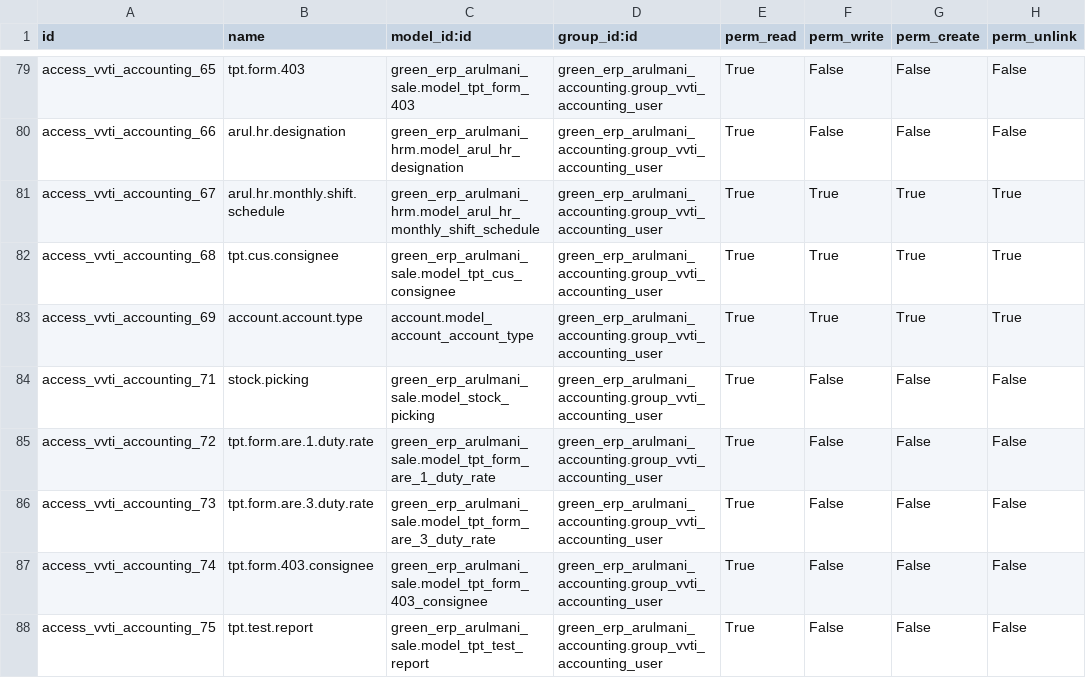
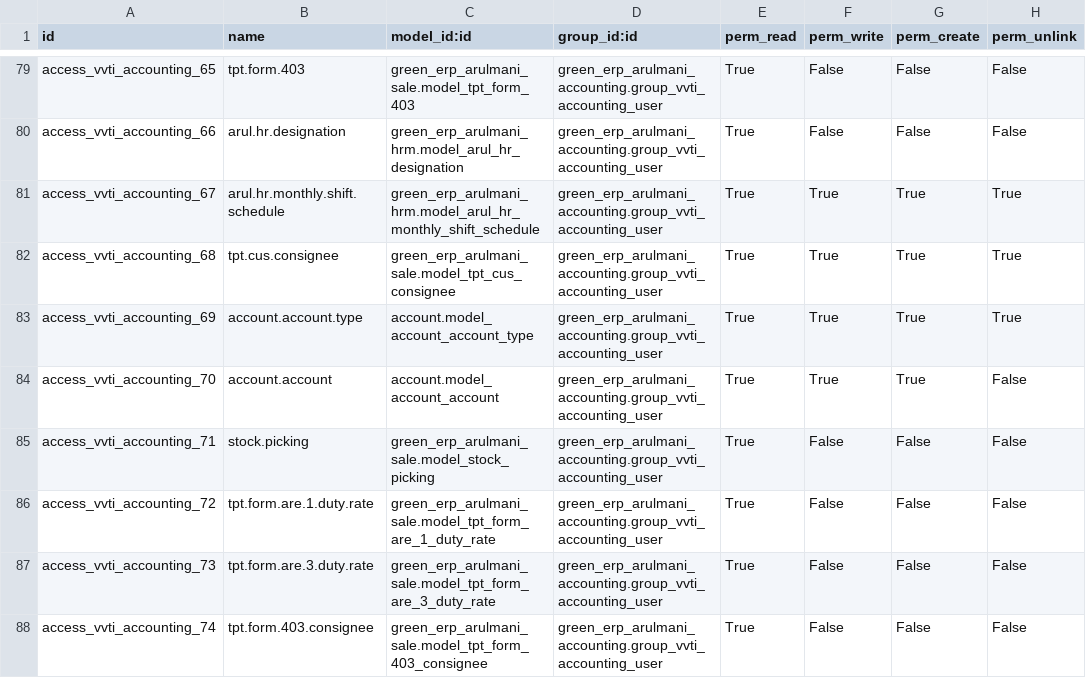
Before and after one commit to minhphung171093/Arul---HRM, a CSV file: green_erp_arulmani_accounting/security/ir.model.access.csv, drawn as a sheet; only a part is shown, gaps mark what is left out; the shorter side is filled out with more unchanged rows; the diff names each change by its address in the sheet, - before the commit and + after, or states it on an @@ line.

```diff
--- a/green_erp_arulmani_accounting/security/ir.model.access.csv
+++ b/green_erp_arulmani_accounting/security/ir.model.access.csv
+row 84: access_vvti_accounting_70 | account.account | account.model_account_account | green_erp_arulmani_accounting.group_vvti_accounting_user | True | True | True | False
```
Also changed, not shown: green_erp_arulmani_sale/security/ir.model.access.csv, 2 other files.
